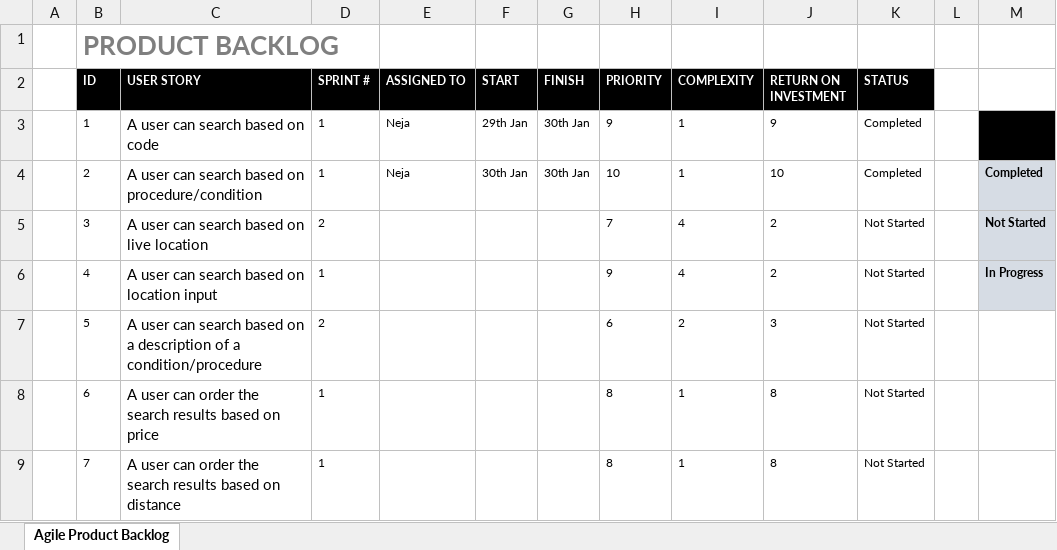
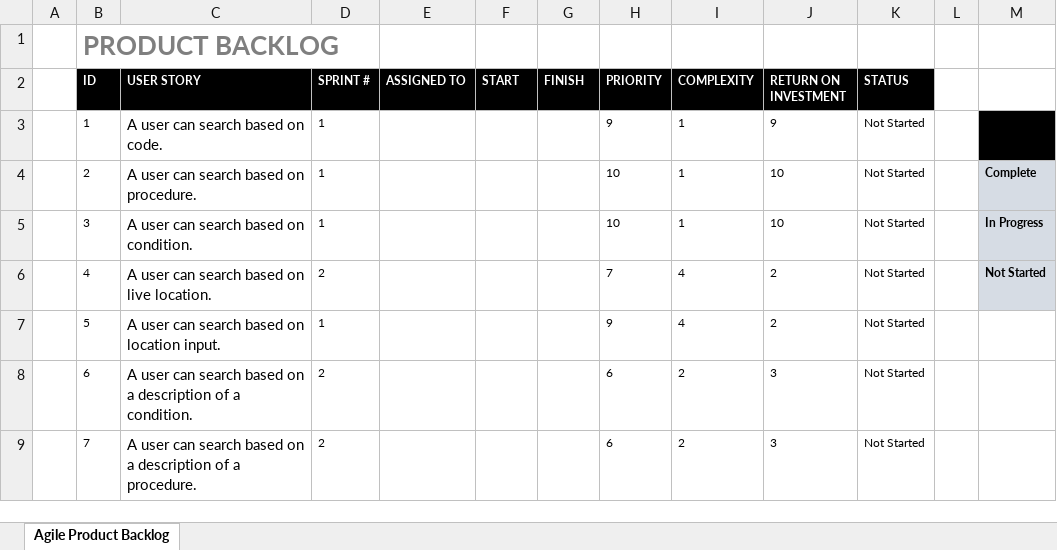
Before and after one commit to RossMitchell1999/Agile_Development_Project1, an Excel workbook: Product_Backlog/Product Backlog.xlsx, sheet Agile Product Backlog, drawn as a sheet; only a part is shown; values as stored, in another font and other column widths than the file's, no borders; the diff covers the shown part only; the diff names each change by its address in the sheet, - before the commit and + after, or states it on an @@ line.

Commit message:
Add files via upload

```diff
--- a/Product_Backlog/Product Backlog.xlsx (sheet Agile Product Backlog)
+++ b/Product_Backlog/Product Backlog.xlsx (sheet Agile Product Backlog)
-C3 (USER STORY): A user can search based on code
+C3 (USER STORY): A user can search based on code.
-E3:E4 (ASSIGNED TO): Neja
+E3:E4 (ASSIGNED TO): (empty)
-F3 (START): 29th Jan
+F3 (START): (empty)
-G3:G4 (FINISH): 30th Jan
+G3:G4 (FINISH): (empty)
-K3:K4 (STATUS): Completed
+K3:K4 (STATUS): Not Started
-C4 (USER STORY): A user can search based on procedure/condition
+C4 (USER STORY): A user can search based on procedure.
-F4 (START): 30th Jan
+F4 (START): (empty)
-M4: Completed
+M4: Complete
-C5 (USER STORY): A user can search based on live location
+C5 (USER STORY): A user can search based on condition.
-D5 (SPRINT #): 2
+D5 (SPRINT #): 1
-H5 (PRIORITY): 7
+H5 (PRIORITY): 10
-I5 (COMPLEXITY): 4
+I5 (COMPLEXITY): 1
-J5 (RETURN ON INVESTMENT): 2
+J5 (RETURN ON INVESTMENT): 10
-M5: Not Started
+M5: In Progress
-C6 (USER STORY): A user can search based on location input
+C6 (USER STORY): A user can search based on live location.
-D6 (SPRINT #): 1
+D6 (SPRINT #): 2
-H6 (PRIORITY): 9
+H6 (PRIORITY): 7
-M6: In Progress
+M6: Not Started
-C7 (USER STORY): …based on a description of a condition/procedure
+C7 (USER STORY): …based on location input.
-D7 (SPRINT #): 2
+D7 (SPRINT #): 1
-H7 (PRIORITY): 6
+H7 (PRIORITY): 9
-I7 (COMPLEXITY): 2
+I7 (COMPLEXITY): 4
-J7 (RETURN ON INVESTMENT): 3
+J7 (RETURN ON INVESTMENT): 2
-C8 (USER STORY): …user can order the search results based on price
+C8 (USER STORY): …user can search based on a description of a condition.
-D8:D9 (SPRINT #): 1
+D8:D9 (SPRINT #): 2
-H8:H9 (PRIORITY): 8
+H8:H9 (PRIORITY): 6
-I8:I9 (COMPLEXITY): 1
+I8:I9 (COMPLEXITY): 2
-J8:J9 (RETURN ON INVESTMENT): 8
+J8:J9 (RETURN ON INVESTMENT): 3
-C9 (USER STORY): …user can order the search results based on distance
+C9 (USER STORY): …user can search based on a description of a procedure.
```
Also changed, not shown: 3 added rows and 82 edited cells elsewhere in this sheet.
